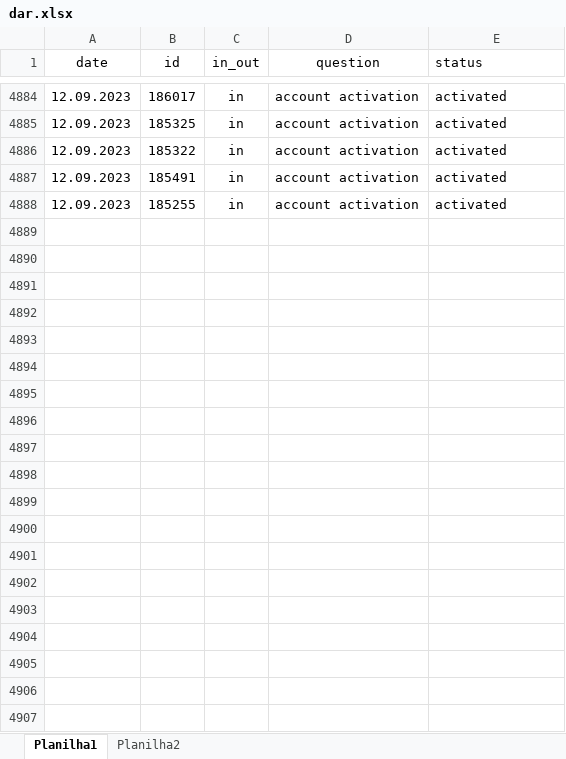
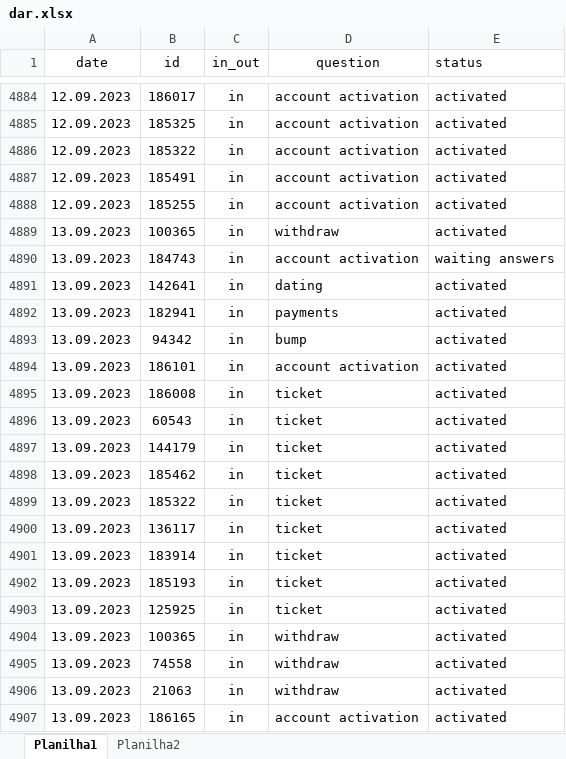
Before and after one commit to ustyuzhaninov01/affdashb, an Excel workbook: reports/dar.xlsx, sheet Planilha1, drawn as a sheet; only a part is shown, gaps mark what is left out; values as stored, in another font and other column widths than the file's, no borders; the diff covers the shown part only; the diff names each change by its address in the sheet, - before the commit and + after, or states it on an @@ line.

Commit message:
initial commit

```diff
--- a/reports/dar.xlsx (sheet Planilha1)
+++ b/reports/dar.xlsx (sheet Planilha1)
+row 4889: 13.09.2023 | 100365 | in | withdraw | activated
+row 4890: 13.09.2023 | 184743 | in | account activation | waiting answers
+row 4891: 13.09.2023 | 142641 | in | dating | activated
+row 4892: 13.09.2023 | 182941 | in | payments | activated
+row 4893: 13.09.2023 | 94342 | in | bump | activated
+row 4894: 13.09.2023 | 186101 | in | account activation | activated
+row 4895: 13.09.2023 | 186008 | in | ticket | activated
+row 4896: 13.09.2023 | 60543 | in | ticket | activated
+row 4897: 13.09.2023 | 144179 | in | ticket | activated
+row 4898: 13.09.2023 | 185462 | in | ticket | activated
+row 4899: 13.09.2023 | 185322 | in | ticket | activated
+row 4900: 13.09.2023 | 136117 | in | ticket | activated
+row 4901: 13.09.2023 | 183914 | in | ticket | activated
+row 4902: 13.09.2023 | 185193 | in | ticket | activated
+row 4903: 13.09.2023 | 125925 | in | ticket | activated
+row 4904: 13.09.2023 | 100365 | in | withdraw | activated
+row 4905: 13.09.2023 | 74558 | in | withdraw | activated
+row 4906: 13.09.2023 | 21063 | in | withdraw | activated
+row 4907: 13.09.2023 | 186165 | in | account activation | activated
```
Also changed, not shown: 32 added rows elsewhere in this sheet.
